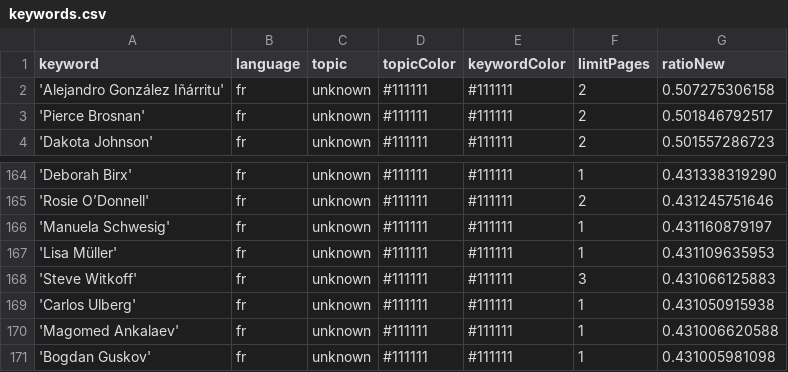
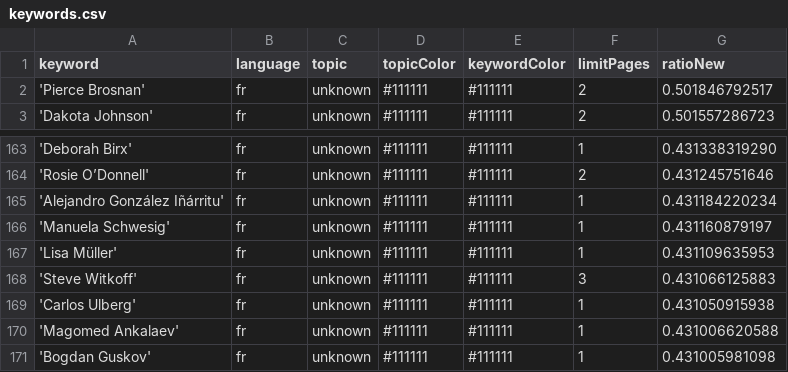
Before and after one commit to JoPhi24-news/gensChuchoter, a CSV file: keywords.csv, drawn as a sheet; only a part is shown, gaps mark what is left out; removed rows and columns are numbered as before the commit, all else as after; the diff names each change by its address in the sheet, - before the commit and + after, or states it on an @@ line.

Commit message:
Commit from GitHub Actions (harvest:0.0)

```diff
--- a/keywords.csv
+++ b/keywords.csv
-row 2: 'Alejandro González Iñárritu' | fr | unknown | #111111 | #111111 | 2 | 0.507275306158
+row 165: 'Alejandro González Iñárritu' | fr | unknown | #111111 | #111111 | 1 | 0.431184220234
```
